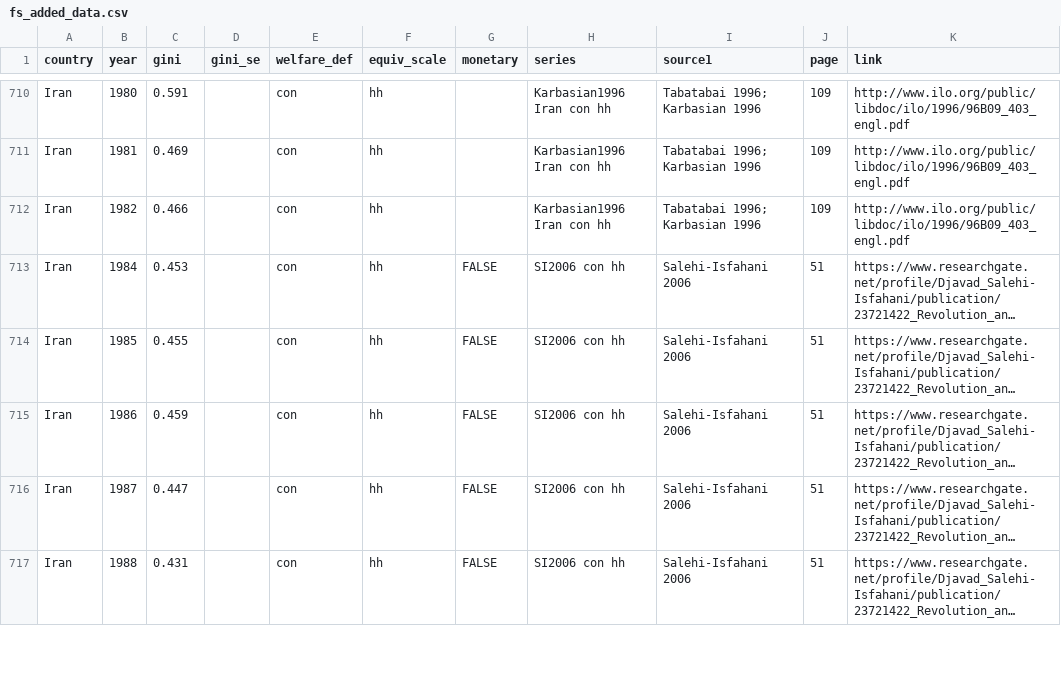
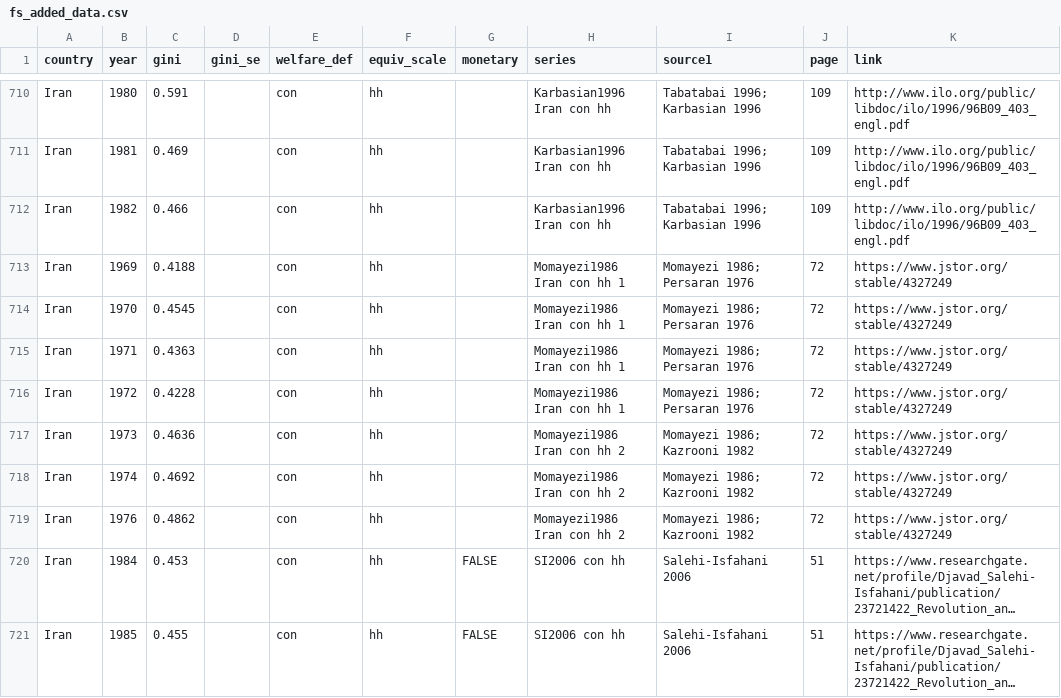
Before and after one commit to fsolt/swiid, a CSV file: data-raw/fs_added_data.csv, drawn as a sheet; only a part is shown, gaps mark what is left out; the shorter side is filled out with more unchanged rows; long unchanged cells end in …; the diff names each change by its address in the sheet, - before the commit and + after, or states it on an @@ line.

Commit message:
add Momayezi1986

```diff
--- a/data-raw/fs_added_data.csv
+++ b/data-raw/fs_added_data.csv
+row 713: Iran | 1969 | 0.4188 |  | con | hh |  | Momayezi1986 Iran con hh 1 | Momayezi 1986; Persaran 1976 | 72 | https://www.jstor.org/stable/4327249
+row 714: Iran | 1970 | 0.4545 |  | con | hh |  | Momayezi1986 Iran con hh 1 | Momayezi 1986; Persaran 1976 | 72 | https://www.jstor.org/stable/4327249
+row 715: Iran | 1971 | 0.4363 |  | con | hh |  | Momayezi1986 Iran con hh 1 | Momayezi 1986; Persaran 1976 | 72 | https://www.jstor.org/stable/4327249
+row 716: Iran | 1972 | 0.4228 |  | con | hh |  | Momayezi1986 Iran con hh 1 | Momayezi 1986; Persaran 1976 | 72 | https://www.jstor.org/stable/4327249
+row 717: Iran | 1973 | 0.4636 |  | con | hh |  | Momayezi1986 Iran con hh 2 | Momayezi 1986; Kazrooni 1982 | 72 | https://www.jstor.org/stable/4327249
+row 718: Iran | 1974 | 0.4692 |  | con | hh |  | Momayezi1986 Iran con hh 2 | Momayezi 1986; Kazrooni 1982 | 72 | https://www.jstor.org/stable/4327249
+row 719: Iran | 1976 | 0.4862 |  | con | hh |  | Momayezi1986 Iran con hh 2 | Momayezi 1986; Kazrooni 1982 | 72 | https://www.jstor.org/stable/4327249
```
